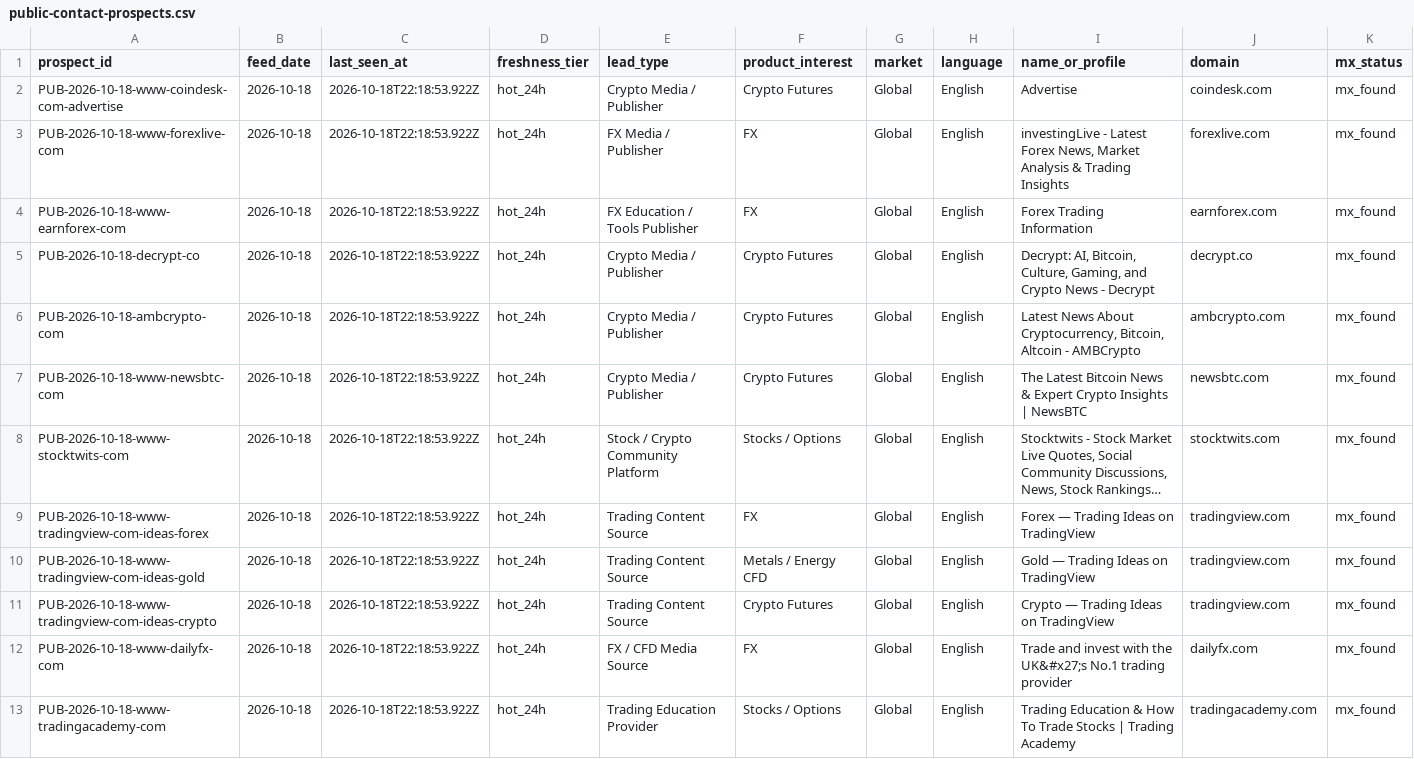
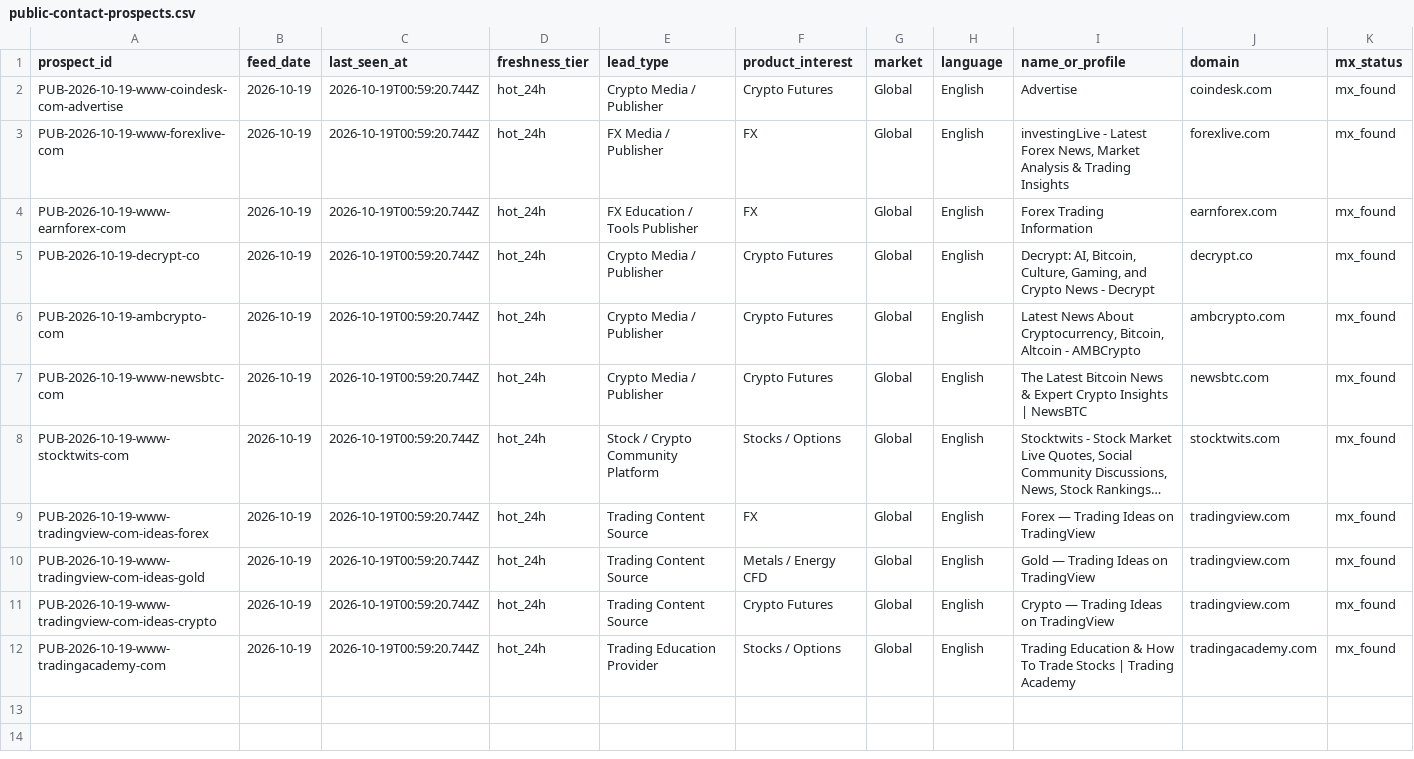
Before and after one commit to songchen539-alt/daily-active-trader-leads, a CSV file: data/public-contact-prospects.csv, drawn as a sheet; only a part is shown; long unchanged cells end in …; removed rows and columns are numbered as before the commit, all else as after; rows hold the shown columns only; the diff names each change by its address in the sheet, - before the commit and + after, or states it on an @@ line.

```diff
--- a/data/public-contact-prospects.csv
+++ b/data/public-contact-prospects.csv
-A2 (prospect_id): PUB-2026-10-18-www-coindesk-com-advertise
+A2 (prospect_id): PUB-2026-10-19-www-coindesk-com-advertise
-B2:B11 (feed_date): 2026-10-18
+B2:B11 (feed_date): 2026-10-19
-C2:C11 (last_seen_at): 2026-10-18T22:18:53.922Z
+C2:C11 (last_seen_at): 2026-10-19T00:59:20.744Z
-A3 (prospect_id): PUB-2026-10-18-www-forexlive-com
+A3 (prospect_id): PUB-2026-10-19-www-forexlive-com
-A4 (prospect_id): PUB-2026-10-18-www-earnforex-com
+A4 (prospect_id): PUB-2026-10-19-www-earnforex-com
-A5 (prospect_id): PUB-2026-10-18-decrypt-co
+A5 (prospect_id): PUB-2026-10-19-decrypt-co
-A6 (prospect_id): PUB-2026-10-18-ambcrypto-com
+A6 (prospect_id): PUB-2026-10-19-ambcrypto-com
-A7 (prospect_id): PUB-2026-10-18-www-newsbtc-com
+A7 (prospect_id): PUB-2026-10-19-www-newsbtc-com
-A8 (prospect_id): PUB-2026-10-18-www-stocktwits-com
+A8 (prospect_id): PUB-2026-10-19-www-stocktwits-com
-A9 (prospect_id): PUB-2026-10-18-www-tradingview-com-ideas-forex
+A9 (prospect_id): PUB-2026-10-19-www-tradingview-com-ideas-forex
-A10 (prospect_id): PUB-2026-10-18-www-tradingview-com-ideas-gold
+A10 (prospect_id): PUB-2026-10-19-www-tradingview-com-ideas-gold
-A11 (prospect_id): PUB-2026-10-18-www-tradingview-com-ideas-crypto
+A11 (prospect_id): PUB-2026-10-19-www-tradingview-com-ideas-crypto
-row 12: PUB-2026-10-18-www-dailyfx-com | 2026-10-18 | 2026-10-18T22:18:53.922Z | hot_24h | FX / CFD Media Source | FX | Global | English | Trade and invest with the UK&#x27;s No.1 trading provider | dailyfx.com | mx_found
-A12 (prospect_id): PUB-2026-10-18-www-tradingacademy-com
+A12 (prospect_id): PUB-2026-10-19-www-tradingacademy-com
-B12 (feed_date): 2026-10-18
+B12 (feed_date): 2026-10-19
-C12 (last_seen_at): 2026-10-18T22:18:53.922Z
+C12 (last_seen_at): 2026-10-19T00:59:20.744Z
```
Also changed, not shown: data/client-opportunities.csv, data/contactable-prospects.csv, 10 other files.
